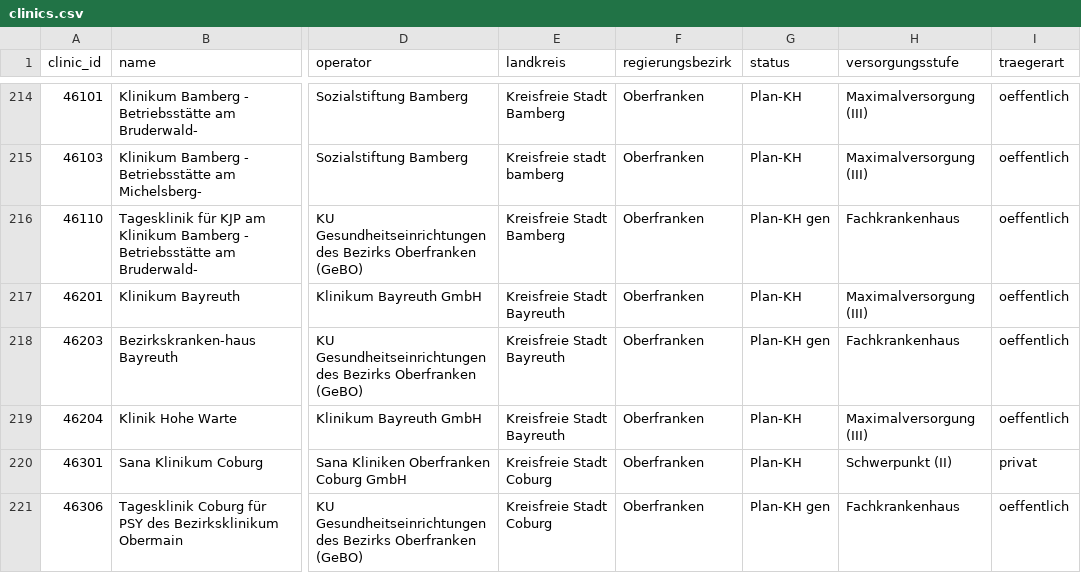
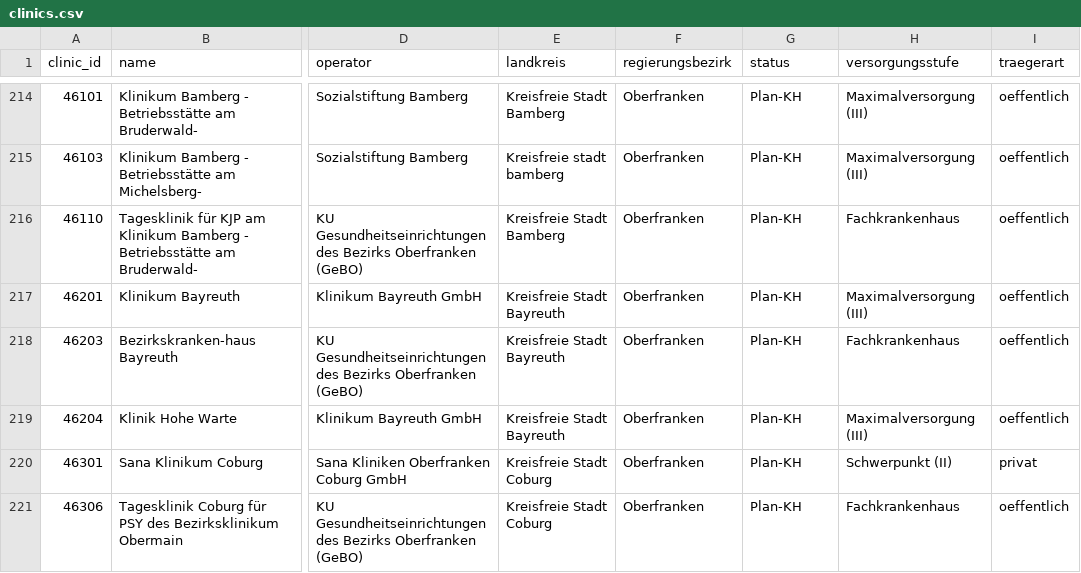
Before and after one commit to qwadratic/pflege-job-radar, a CSV file: data/registry/clinics.csv, drawn as a sheet; only a part is shown, gaps mark what is left out; the diff covers the shown part only; the diff names each change by its address in the sheet, - before the commit and + after, or states it on an @@ line.

```diff
--- a/data/registry/clinics.csv
+++ b/data/registry/clinics.csv
-G216 (status): Plan-KH gen
+G216 (status): Plan-KH
-G218 (status): Plan-KH gen
+G218 (status): Plan-KH
-G221 (status): Plan-KH gen
+G221 (status): Plan-KH
```
Also changed, not shown: 21 edited cells elsewhere in this file, 34 other files.
